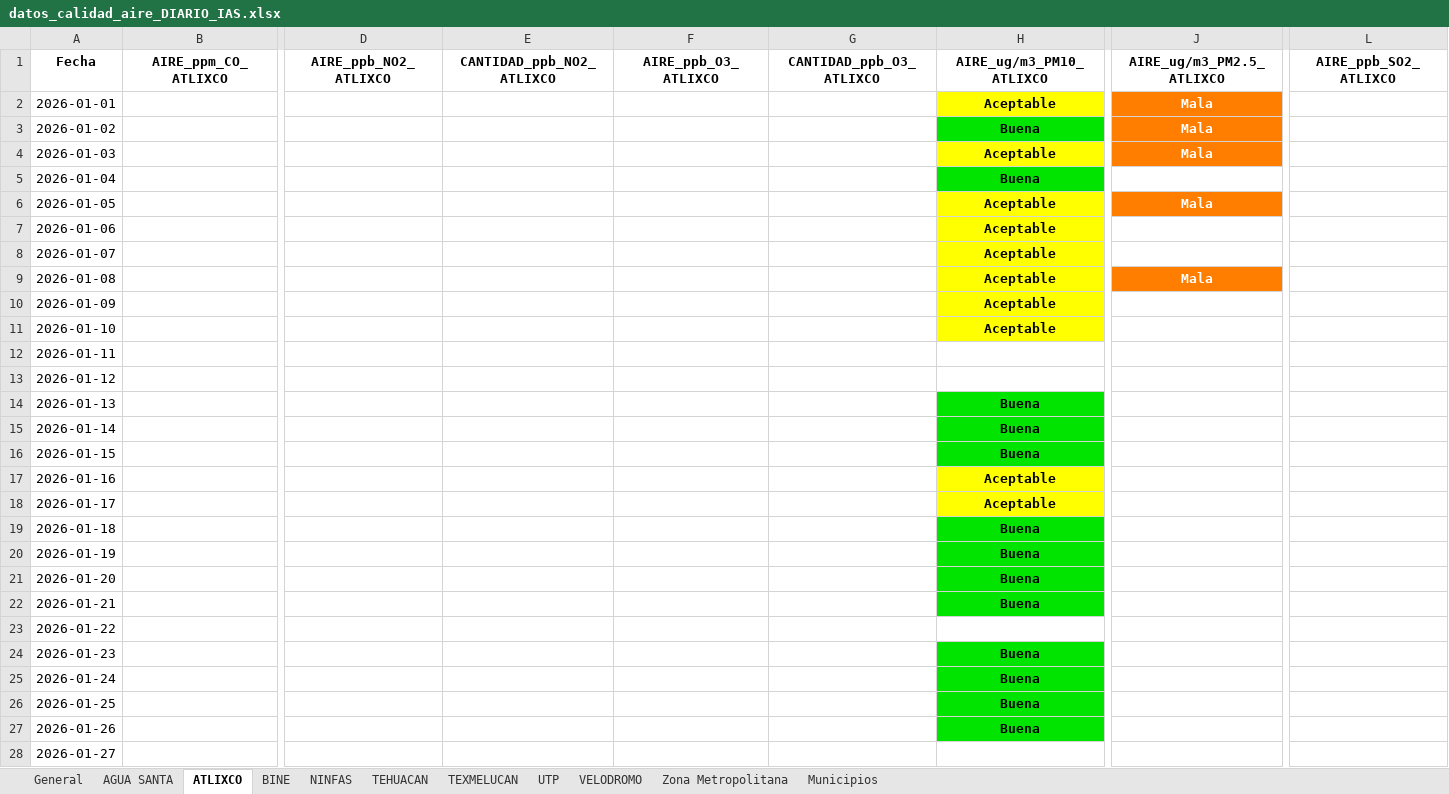
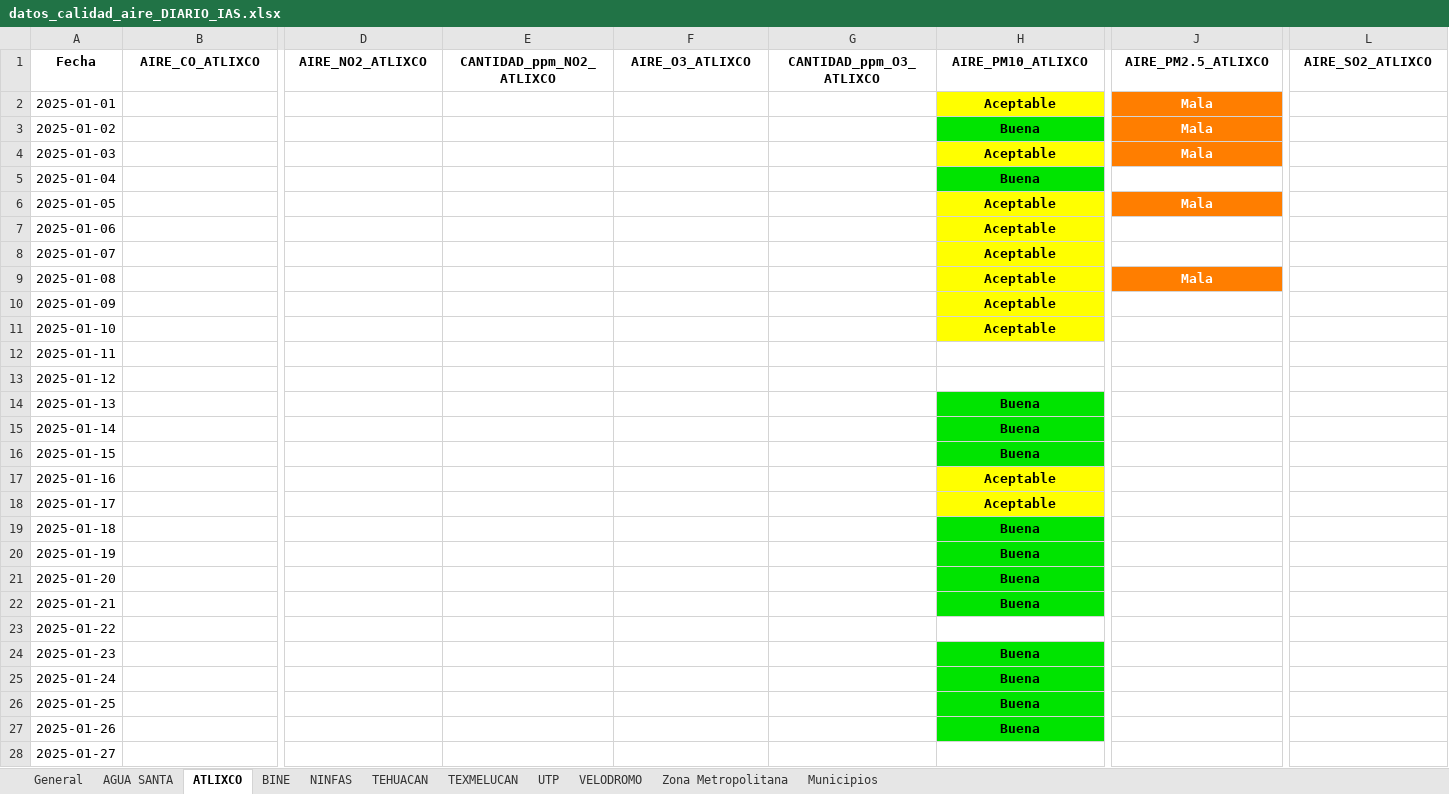
Before and after one commit to ManuelRuizJ/IAS_ICQ, an Excel workbook: datos/datos_calidad_aire_DIARIO_IAS.xlsx, sheet ATLIXCO, drawn as a sheet; only a part is shown, gaps mark what is left out; values as stored, in another font and other column widths than the file's, no borders; the diff covers the shown part only; the diff names each change by its address in the sheet, - before the commit and + after, or states it on an @@ line.

```diff
--- a/datos/datos_calidad_aire_DIARIO_IAS.xlsx (sheet ATLIXCO)
+++ b/datos/datos_calidad_aire_DIARIO_IAS.xlsx (sheet ATLIXCO)
-B1: AIRE_ppm_CO_ATLIXCO
+B1: AIRE_CO_ATLIXCO
-D1: AIRE_ppb_NO2_ATLIXCO
+D1: AIRE_NO2_ATLIXCO
-E1: CANTIDAD_ppb_NO2_ATLIXCO
+E1: CANTIDAD_ppm_NO2_ATLIXCO
-F1: AIRE_ppb_O3_ATLIXCO
+F1: AIRE_O3_ATLIXCO
-G1: CANTIDAD_ppb_O3_ATLIXCO
+G1: CANTIDAD_ppm_O3_ATLIXCO
-H1: AIRE_ug/m3_PM10_ATLIXCO
+H1: AIRE_PM10_ATLIXCO
-J1: AIRE_ug/m3_PM2.5_ATLIXCO
+J1: AIRE_PM2.5_ATLIXCO
-L1: AIRE_ppb_SO2_ATLIXCO
+L1: AIRE_SO2_ATLIXCO
-A2 (Fecha): 2026-01-01
+A2 (Fecha): 2025-01-01
-A3 (Fecha): 2026-01-02
+A3 (Fecha): 2025-01-02
-A4 (Fecha): 2026-01-03
+A4 (Fecha): 2025-01-03
-A5 (Fecha): 2026-01-04
+A5 (Fecha): 2025-01-04
-A6 (Fecha): 2026-01-05
+A6 (Fecha): 2025-01-05
-A7 (Fecha): 2026-01-06
+A7 (Fecha): 2025-01-06
-A8 (Fecha): 2026-01-07
+A8 (Fecha): 2025-01-07
-A9 (Fecha): 2026-01-08
+A9 (Fecha): 2025-01-08
-A10 (Fecha): 2026-01-09
+A10 (Fecha): 2025-01-09
-A11 (Fecha): 2026-01-10
+A11 (Fecha): 2025-01-10
-A12 (Fecha): 2026-01-11
+A12 (Fecha): 2025-01-11
-A13 (Fecha): 2026-01-12
+A13 (Fecha): 2025-01-12
-A14 (Fecha): 2026-01-13
+A14 (Fecha): 2025-01-13
-A15 (Fecha): 2026-01-14
+A15 (Fecha): 2025-01-14
-A16 (Fecha): 2026-01-15
+A16 (Fecha): 2025-01-15
-A17 (Fecha): 2026-01-16
+A17 (Fecha): 2025-01-16
-A18 (Fecha): 2026-01-17
+A18 (Fecha): 2025-01-17
-A19 (Fecha): 2026-01-18
+A19 (Fecha): 2025-01-18
-A20 (Fecha): 2026-01-19
+A20 (Fecha): 2025-01-19
-A21 (Fecha): 2026-01-20
+A21 (Fecha): 2025-01-20
-A22 (Fecha): 2026-01-21
+A22 (Fecha): 2025-01-21
-A23 (Fecha): 2026-01-22
+A23 (Fecha): 2025-01-22
-A24 (Fecha): 2026-01-23
+A24 (Fecha): 2025-01-23
-A25 (Fecha): 2026-01-24
+A25 (Fecha): 2025-01-24
-A26 (Fecha): 2026-01-25
+A26 (Fecha): 2025-01-25
-A27 (Fecha): 2026-01-26
+A27 (Fecha): 2025-01-26
-A28 (Fecha): 2026-01-27
+A28 (Fecha): 2025-01-27
```
Also changed, not shown: 42 edited cells elsewhere in this sheet, sheet Zona Metropolitana, sheet Municipios, sheet General, sheet NINFAS, sheet VELODROMO, sheet TEXMELUCAN, 4 more sheets, datos/datos_calidad_aire_DIARIO_ICA.xlsx, datos/datos_calidad_aire_ICA.xlsx, 6 other files.
